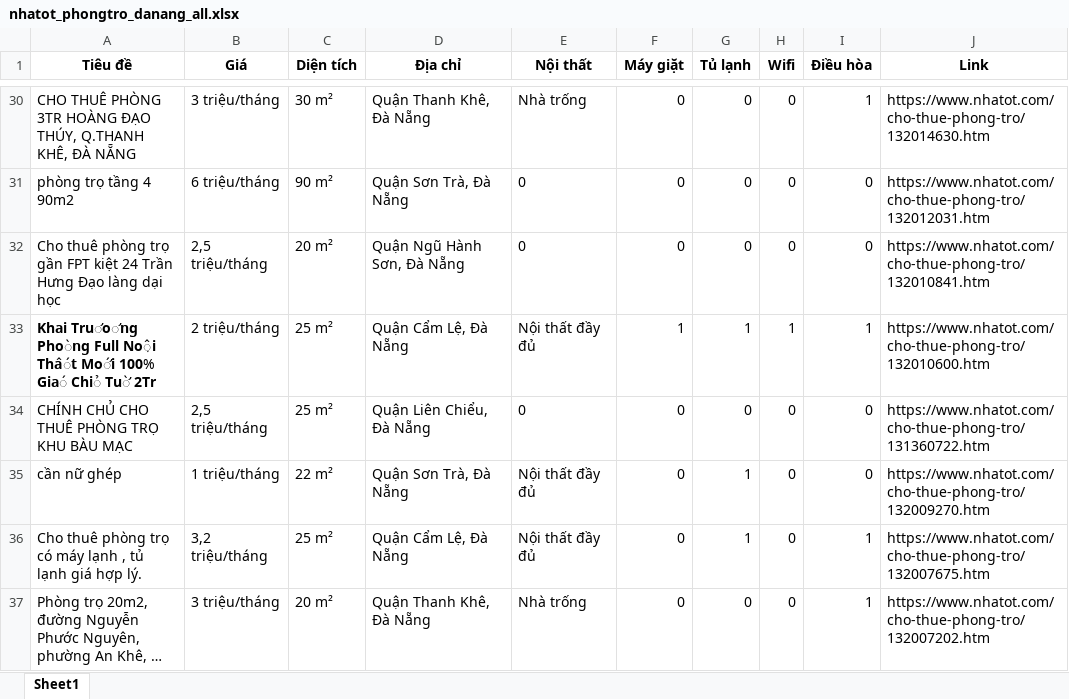
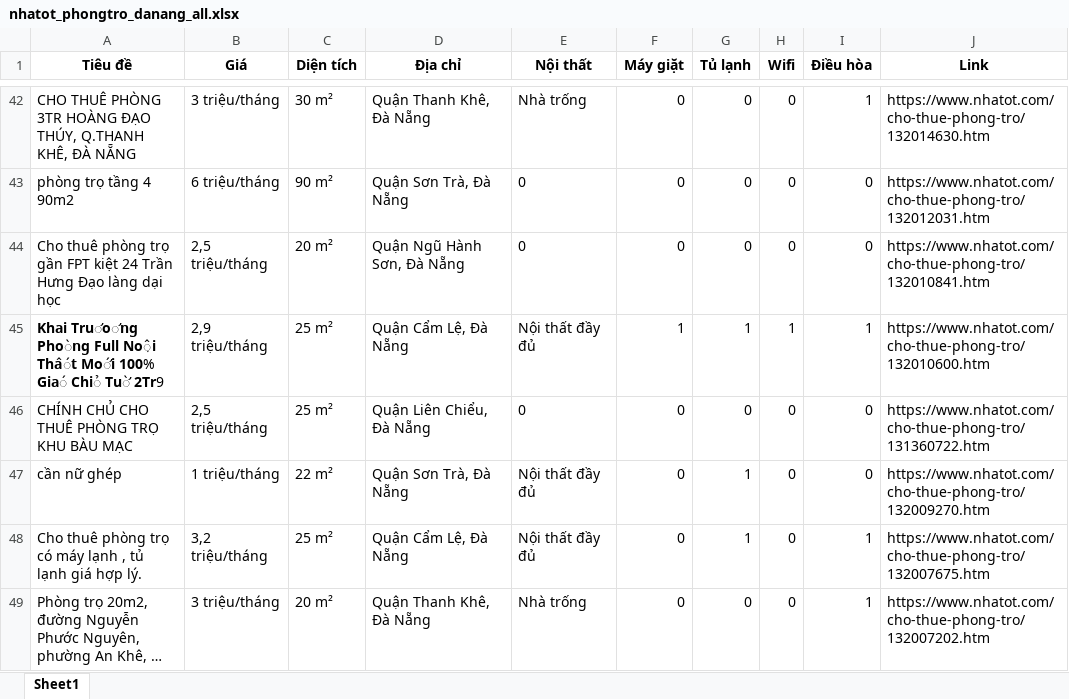
Before and after one commit to 5ude-k/c-o-d-li-u-ph-ng-tr-, an Excel workbook: nhatot_phongtro_danang_all.xlsx, sheet Sheet1, drawn as a sheet; only a part is shown, gaps mark what is left out; long unchanged cells end in …; values as stored, in another font and other column widths than the file's, no borders; addresses are those after the commit; the diff covers the shown part only; the diff names each change by its address in the sheet, - before the commit and + after, or states it on an @@ line.

```diff
--- a/nhatot_phongtro_danang_all.xlsx (sheet Sheet1)
+++ b/nhatot_phongtro_danang_all.xlsx (sheet Sheet1)
-A45 (Tiêu đề): …𝗖𝗵𝗶̉ 𝗧𝘂̛̀ 𝟮𝗧𝗿
+A45 (Tiêu đề): …𝗖𝗵𝗶̉ 𝗧𝘂̛̀ 𝟮𝗧𝗿9
-B45 (Giá): 2 triệu/tháng
+B45 (Giá): 2,9 triệu/tháng
```
Also changed, not shown: 12 added rows, 15 removed rows, 3 moved rows and 2 edited cells elsewhere in this sheet, 3 other files.
